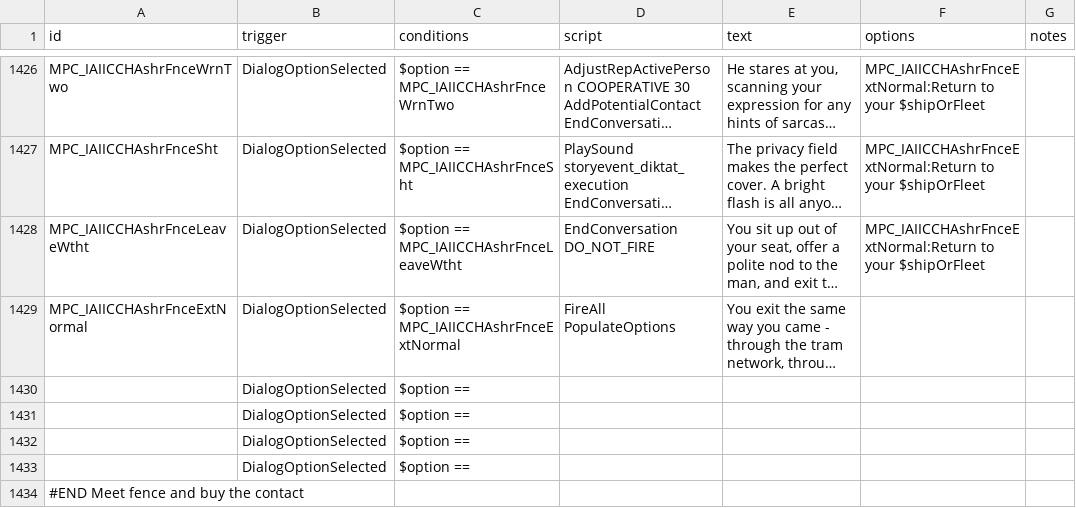
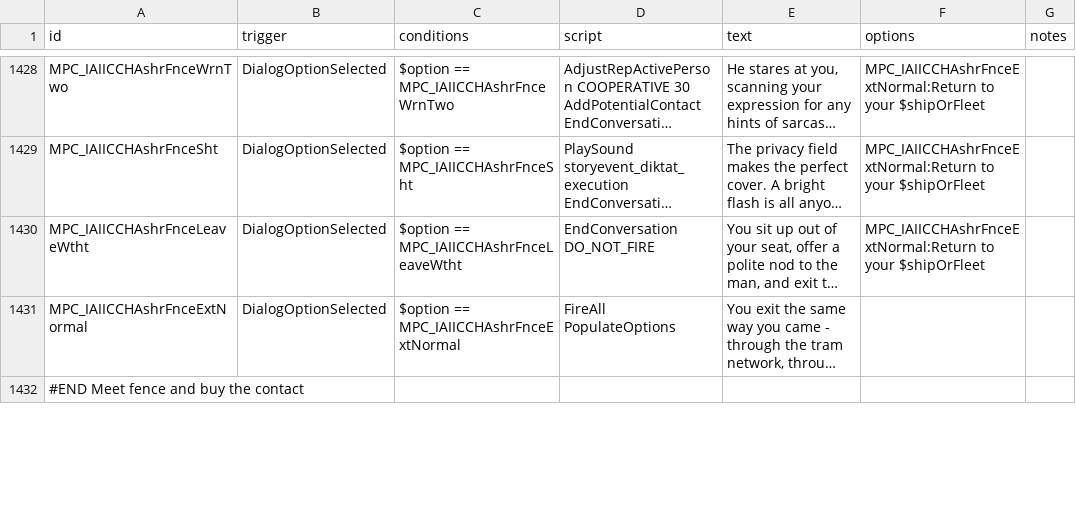
Before and after one commit to nikothedude/MorePlanetaryConditions, a CSV file: data/campaign/rules.csv, drawn as a sheet; only a part is shown, gaps mark what is left out; long unchanged cells end in …; removed rows and columns are numbered as before the commit, all else as after; the diff covers the shown part only; the diff names each change by its address in the sheet, - before the commit and + after, or states it on an @@ line.

```diff
--- a/data/campaign/rules.csv
+++ b/data/campaign/rules.csv
-row 1430:  | DialogOptionSelected | $option ==
-row 1431:  | DialogOptionSelected | $option ==
-row 1432:  | DialogOptionSelected | $option ==
-row 1433:  | DialogOptionSelected | $option ==
```
Also changed, not shown: 6 added rows, 2 moved rows and 22 edited cells elsewhere in this file, data/campaign/market_conditions.csv, 26 other files.
